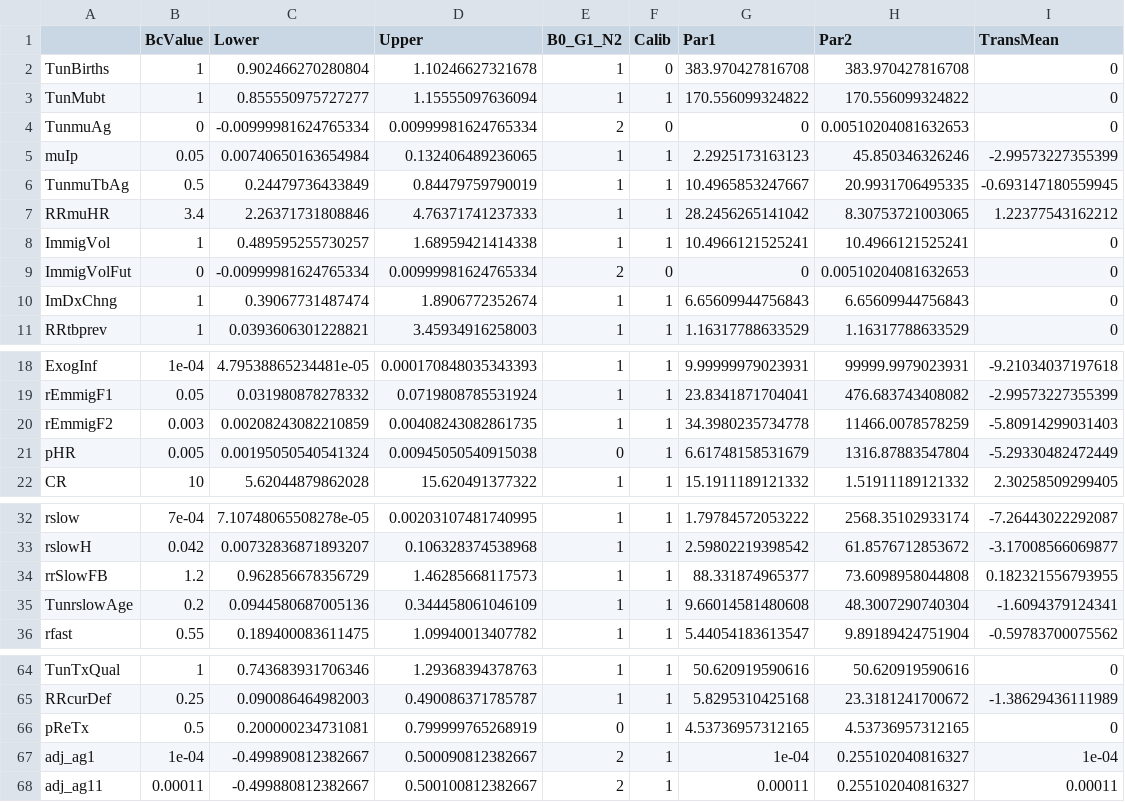
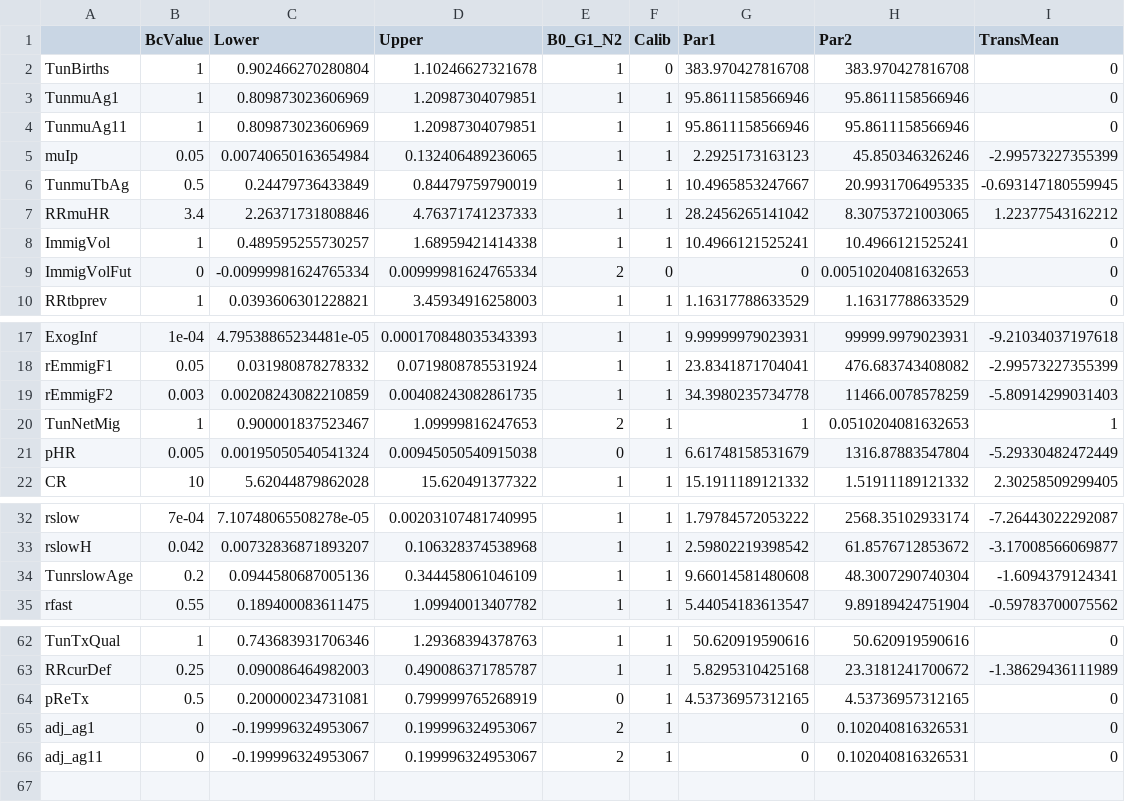
Before and after one commit to PPML/MITUS, a CSV file: inst/extdata/US/ParamInitUS_final.csv, drawn as a sheet; only a part is shown, gaps mark what is left out; the diff covers the shown part only.

```diff
--- a/inst/extdata/US/ParamInitUS_final.csv
+++ b/inst/extdata/US/ParamInitUS_final.csv
@@ -2,4 +2,4 @@
 "TunBirths",1,0.902466270280804,1.10246627321678,1,0,383.970427816708,383.970427816708,0
-"TunMubt",1,0.855550975727277,1.15555097636094,1,1,170.556099324822,170.556099324822,0
-"TunmuAg",0,-0.00999981624765334,0.00999981624765334,2,0,0,0.00510204081632653,0
+"TunmuAg1",1,0.809873023606969,1.20987304079851,1,1,95.8611158566946,95.8611158566946,0
+"TunmuAg11",1,0.809873023606969,1.20987304079851,1,1,95.8611158566946,95.8611158566946,0
 "muIp",0.05,0.00740650163654984,0.132406489236065,1,1,2.2925173163123,45.850346326246,-2.99573227355399
@@ -9,3 +9,2 @@
 "ImmigVolFut",0,-0.00999981624765334,0.00999981624765334,2,0,0,0.00510204081632653,0
-"ImDxChng",1,0.39067731487474,1.8906772352674,1,1,6.65609944756843,6.65609944756843,0
 "RRtbprev",1,0.0393606301228821,3.45934916258003,1,1,1.16317788633529,1.16317788633529,0
@@ -20,2 +19,3 @@
 "rEmmigF2",0.003,0.00208243082210859,0.00408243082861735,1,1,34.3980235734778,11466.0078578259,-5.80914299031403
+"TunNetMig",1,0.900001837523467,1.09999816247653,2,1,1,0.0510204081632653,1
 "pHR",0.005,0.00195050540541324,0.00945050540915038,0,1,6.61748158531679,1316.87883547804,-5.29330482472449
@@ -33,3 +33,2 @@
 "rslowH",0.042,0.00732836871893207,0.106328374538968,1,1,2.59802219398542,61.8576712853672,-3.17008566069877
-"rrSlowFB",1.2,0.962856678356729,1.46285668117573,1,1,88.331874965377,73.6098958044808,0.182321556793955
 "TunrslowAge",0.2,0.0944580687005136,0.344458061046109,1,1,9.66014581480608,48.3007290740304,-1.6094379124341
@@ -66,3 +64,3 @@
 "pReTx",0.5,0.200000234731081,0.799999765268919,0,1,4.53736957312165,4.53736957312165,0
-"adj_ag1",1e-04,-0.499890812382667,0.500090812382667,2,1,1e-04,0.255102040816327,1e-04
-"adj_ag11",0.00011,-0.499880812382667,0.500100812382667,2,1,0.00011,0.255102040816327,0.00011
+"adj_ag1",0,-0.199996324953067,0.199996324953067,2,1,0,0.102040816326531,0
+"adj_ag11",0,-0.199996324953067,0.199996324953067,2,1,0,0.102040816326531,0
```
Also changed, not shown: 1 removed row elsewhere in this file, inst/extdata/ParamInitState.csv, inst/extdata/US/ParamInitUS.csv, 11 other files.
